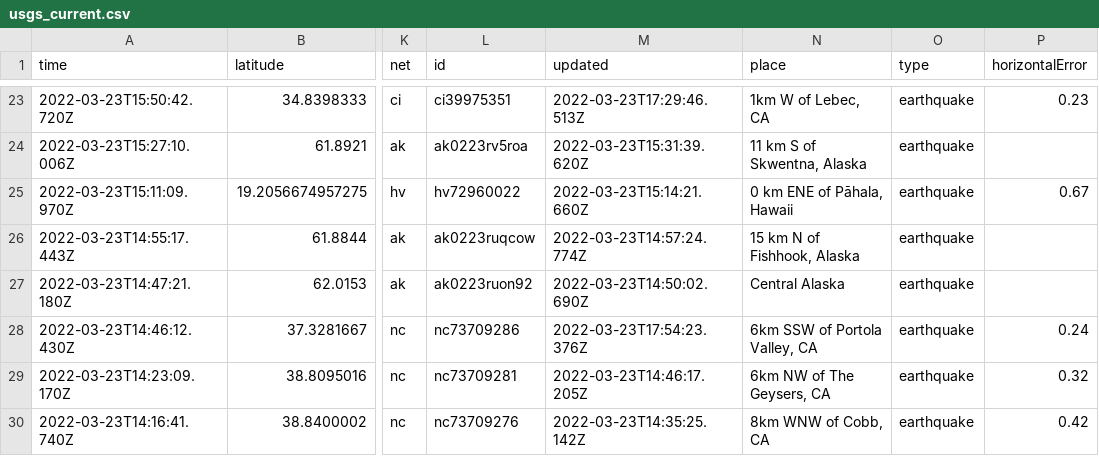
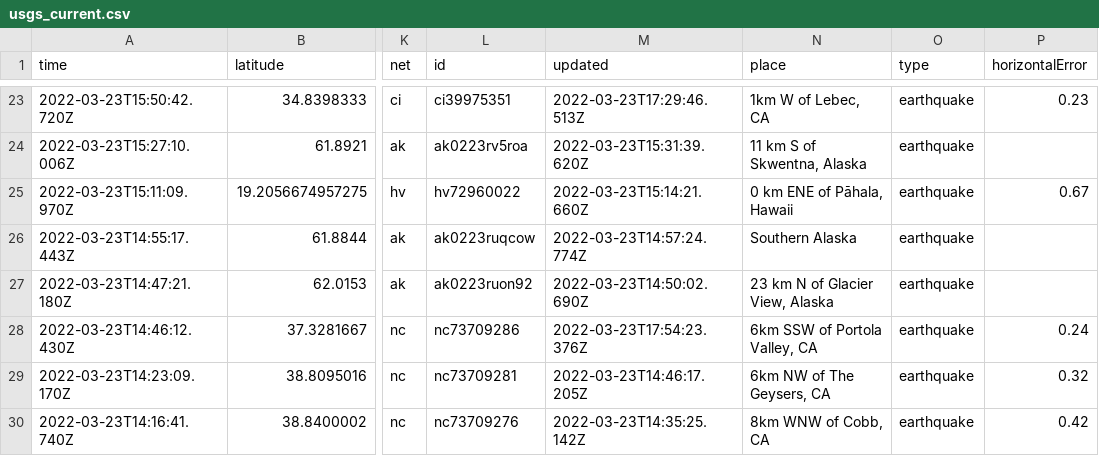
Before and after one commit to pbock/nicar22-github-actions, a CSV file: usgs_current.csv, drawn as a sheet; only a part is shown, gaps mark what is left out; the diff covers the shown part only; the diff names each change by its address in the sheet, - before the commit and + after, or states it on an @@ line.

```diff
--- a/usgs_current.csv
+++ b/usgs_current.csv
-N26 (place): 15 km N of Fishhook, Alaska
+N26 (place): Southern Alaska
-N27 (place): Central Alaska
+N27 (place): 23 km N of Glacier View, Alaska
```
Also changed, not shown: 2 added rows, 4 removed rows and 11 edited cells elsewhere in this file, usgs_main.csv.
